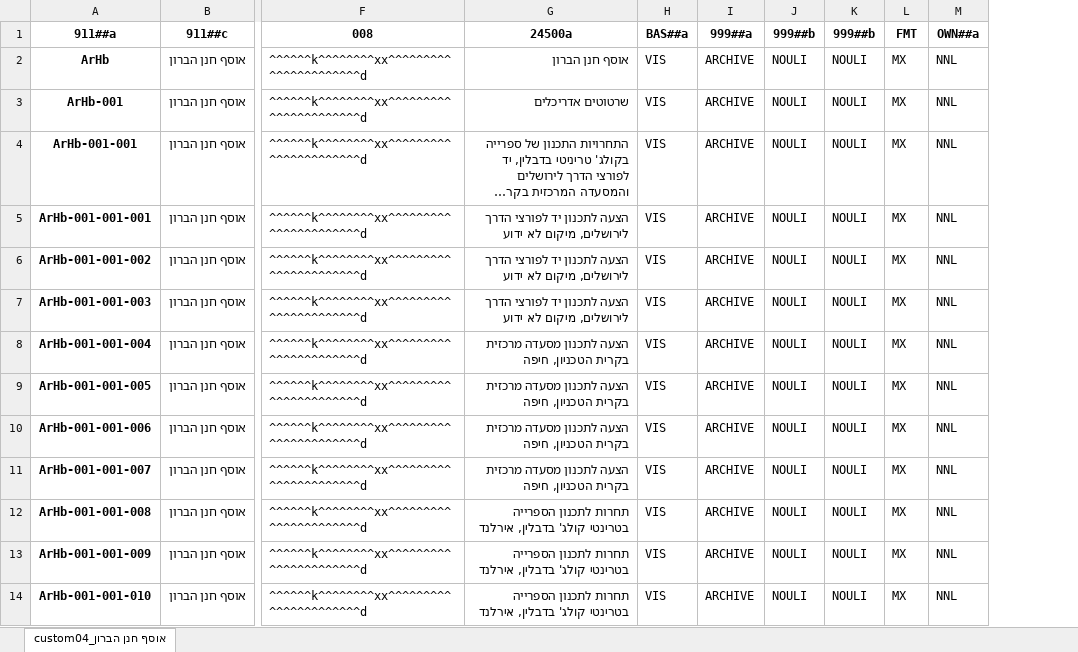
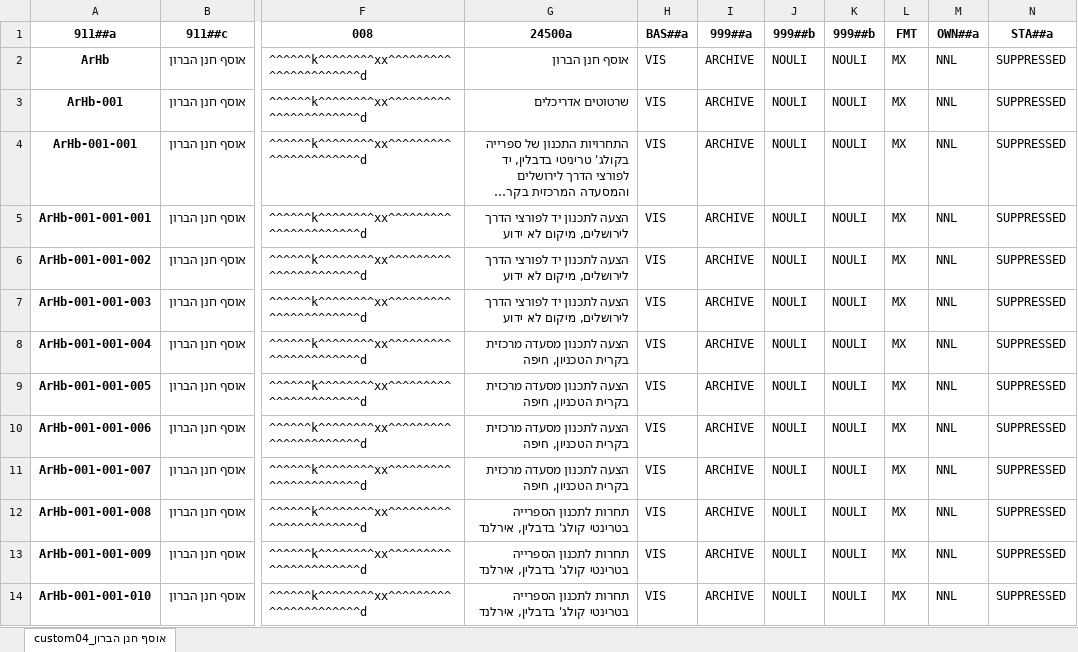
Before and after one commit to ygherman/Aleph_custom4, an Excel workbook: ArHb_aleph_custom04.xlsx, sheet אוסף חנן הברון_custom04, drawn as a sheet; only a part is shown, gaps mark what is left out; long unchanged cells end in …; values as stored, in another font and other column widths than the file's, no borders; the diff names each change by its address in the sheet, - before the commit and + after, or states it on an @@ line.

```diff
--- a/ArHb_aleph_custom04.xlsx (sheet אוסף חנן הברון_custom04)
+++ b/ArHb_aleph_custom04.xlsx (sheet אוסף חנן הברון_custom04)
+column N (STA##a), rows 2-14: all SUPPRESSED
```
Also changed, not shown: ArGeZi_aleph_custom04.xlsx, 3 other files.
